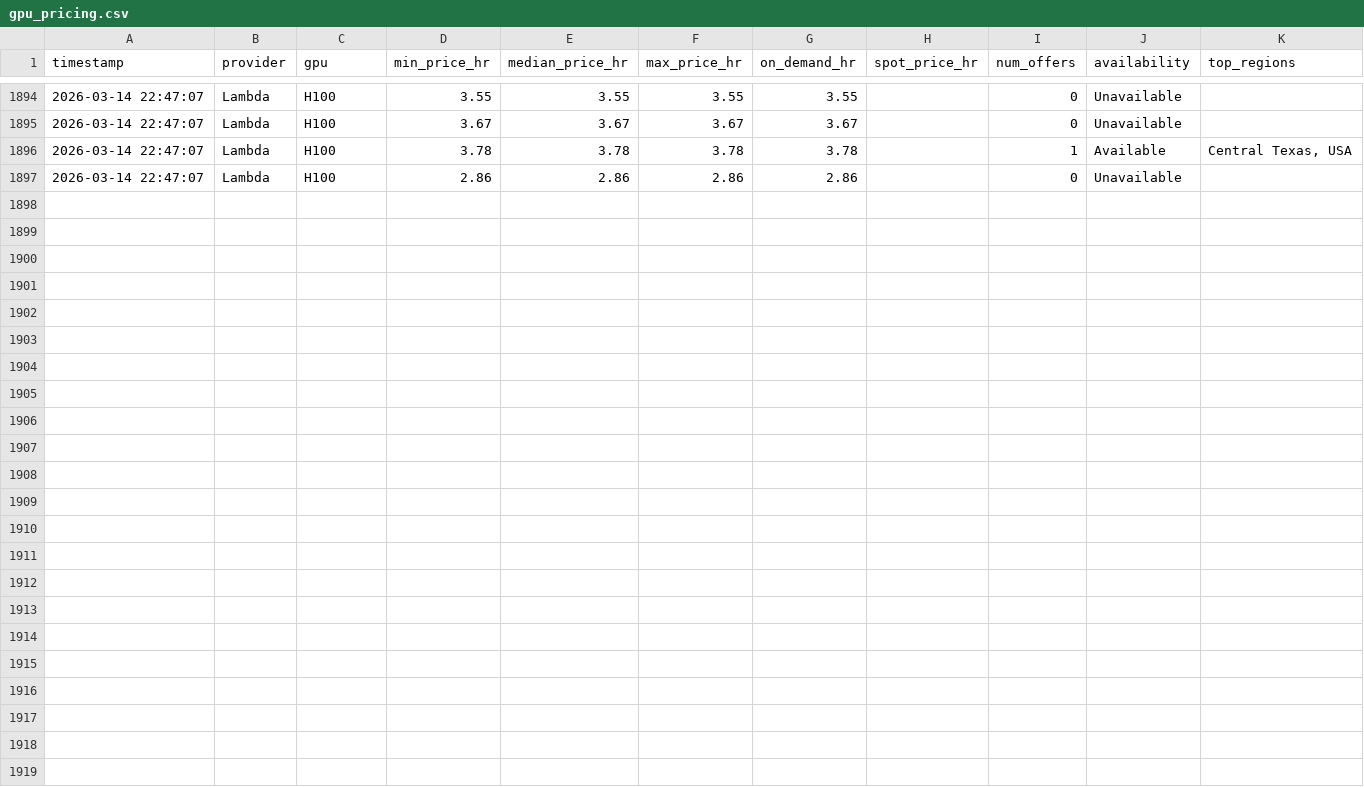
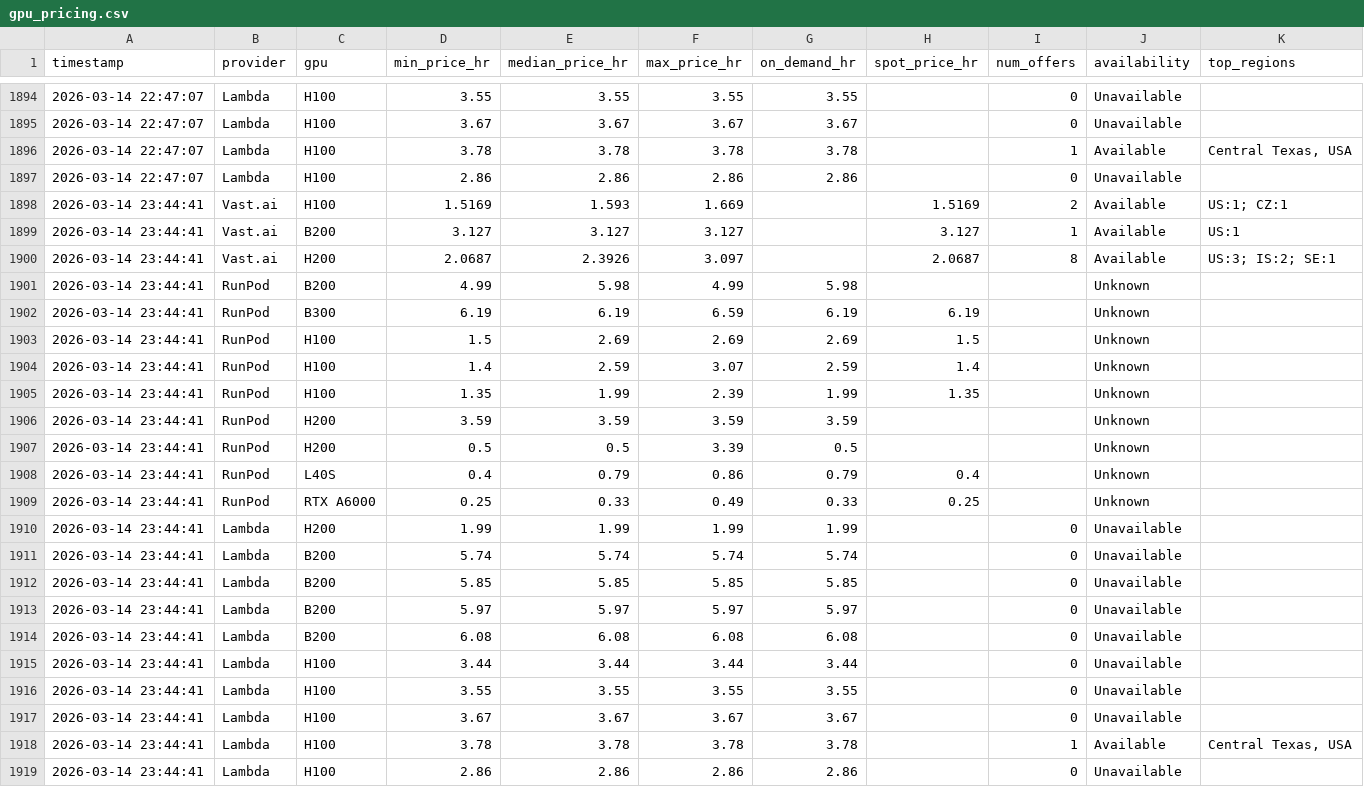
Before and after one commit to nixj9/gpu-market-intel, a CSV file: data/gpu_pricing.csv, drawn as a sheet; only a part is shown, gaps mark what is left out; the diff names each change by its address in the sheet, - before the commit and + after, or states it on an @@ line.

Commit message:
📊 data: 2026-03-14 23:44 UTC

```diff
--- a/data/gpu_pricing.csv
+++ b/data/gpu_pricing.csv
+row 1898: 2026-03-14 23:44:41 | Vast.ai | H100 | 1.5169 | 1.593 | 1.669 |  | 1.5169 | 2 | Available | US:1; CZ:1
+row 1899: 2026-03-14 23:44:41 | Vast.ai | B200 | 3.127 | 3.127 | 3.127 |  | 3.127 | 1 | Available | US:1
+row 1900: 2026-03-14 23:44:41 | Vast.ai | H200 | 2.0687 | 2.3926 | 3.097 |  | 2.0687 | 8 | Available | US:3; IS:2; SE:1
+row 1901: 2026-03-14 23:44:41 | RunPod | B200 | 4.99 | 5.98 | 4.99 | 5.98 |  |  | Unknown
+row 1902: 2026-03-14 23:44:41 | RunPod | B300 | 6.19 | 6.19 | 6.59 | 6.19 | 6.19 |  | Unknown
+row 1903: 2026-03-14 23:44:41 | RunPod | H100 | 1.5 | 2.69 | 2.69 | 2.69 | 1.5 |  | Unknown
+row 1904: 2026-03-14 23:44:41 | RunPod | H100 | 1.4 | 2.59 | 3.07 | 2.59 | 1.4 |  | Unknown
+row 1905: 2026-03-14 23:44:41 | RunPod | H100 | 1.35 | 1.99 | 2.39 | 1.99 | 1.35 |  | Unknown
+row 1906: 2026-03-14 23:44:41 | RunPod | H200 | 3.59 | 3.59 | 3.59 | 3.59 |  |  | Unknown
+row 1907: 2026-03-14 23:44:41 | RunPod | H200 | 0.5 | 0.5 | 3.39 | 0.5 |  |  | Unknown
+row 1908: 2026-03-14 23:44:41 | RunPod | L40S | 0.4 | 0.79 | 0.86 | 0.79 | 0.4 |  | Unknown
+row 1909: 2026-03-14 23:44:41 | RunPod | RTX A6000 | 0.25 | 0.33 | 0.49 | 0.33 | 0.25 |  | Unknown
+row 1910: 2026-03-14 23:44:41 | Lambda | H200 | 1.99 | 1.99 | 1.99 | 1.99 |  | 0 | Unavailable
+row 1911: 2026-03-14 23:44:41 | Lambda | B200 | 5.74 | 5.74 | 5.74 | 5.74 |  | 0 | Unavailable
+row 1912: 2026-03-14 23:44:41 | Lambda | B200 | 5.85 | 5.85 | 5.85 | 5.85 |  | 0 | Unavailable
+row 1913: 2026-03-14 23:44:41 | Lambda | B200 | 5.97 | 5.97 | 5.97 | 5.97 |  | 0 | Unavailable
+row 1914: 2026-03-14 23:44:41 | Lambda | B200 | 6.08 | 6.08 | 6.08 | 6.08 |  | 0 | Unavailable
+row 1915: 2026-03-14 23:44:41 | Lambda | H100 | 3.44 | 3.44 | 3.44 | 3.44 |  | 0 | Unavailable
+row 1916: 2026-03-14 23:44:41 | Lambda | H100 | 3.55 | 3.55 | 3.55 | 3.55 |  | 0 | Unavailable
+row 1917: 2026-03-14 23:44:41 | Lambda | H100 | 3.67 | 3.67 | 3.67 | 3.67 |  | 0 | Unavailable
+row 1918: 2026-03-14 23:44:41 | Lambda | H100 | 3.78 | 3.78 | 3.78 | 3.78 |  | 1 | Available | Central Texas, USA
+row 1919: 2026-03-14 23:44:41 | Lambda | H100 | 2.86 | 2.86 | 2.86 | 2.86 |  | 0 | Unavailable
```
